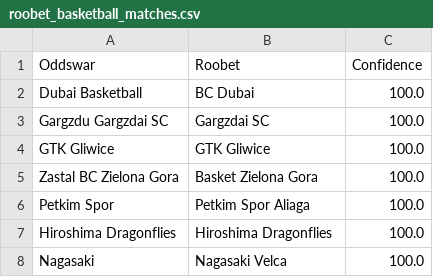
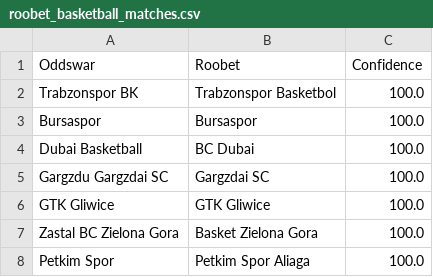
Before and after one commit to battalboy/harbi, a CSV file: roobet_basketball_matches.csv, drawn as a sheet; only a part is shown; the shorter side is filled out with more unchanged rows; the diff names each change by its address in the sheet, - before the commit and + after, or states it on an @@ line.

```diff
--- a/roobet_basketball_matches.csv
+++ b/roobet_basketball_matches.csv
+row 2: Trabzonspor BK | Trabzonspor Basketbol | 100.0
+row 3: Bursaspor | Bursaspor | 100.0
```
Also changed, not shown: stoiximan_basketball_matches.csv, tumbet_basketball_matches.csv.
